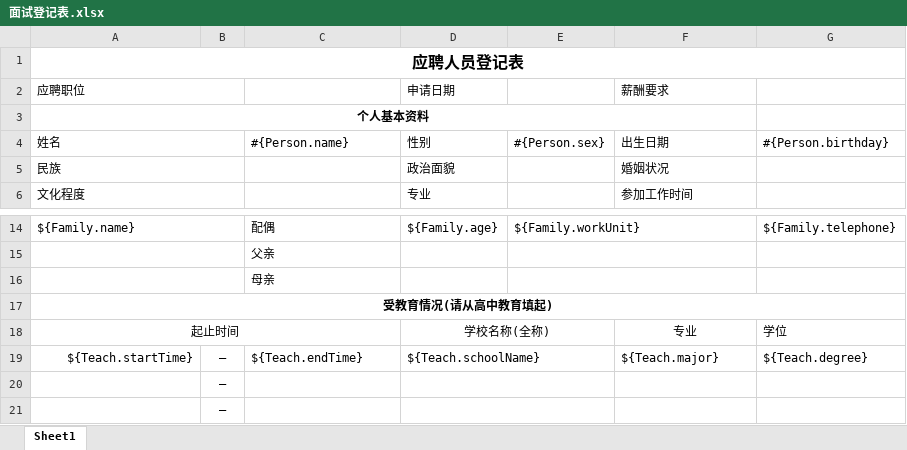
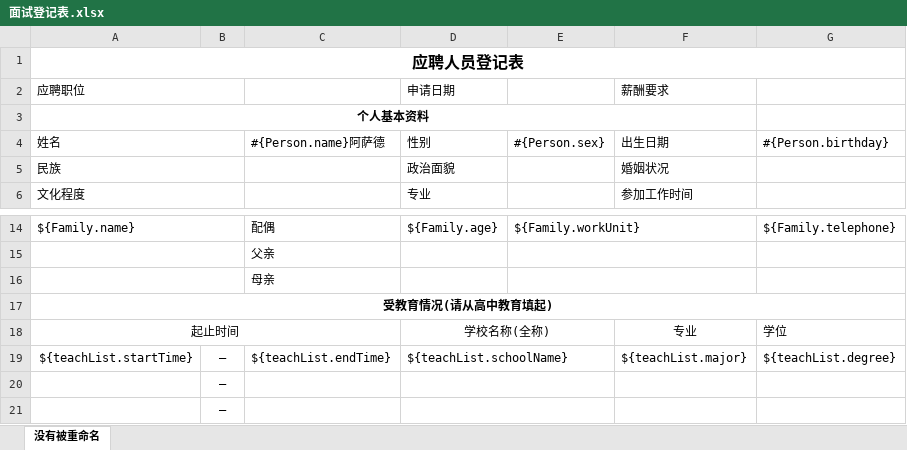
Before and after one commit to duan847/springboot-learning, an Excel workbook: excel/src/main/resources/面试登记表.xlsx, sheet 没有被重命名, drawn as a sheet; only a part is shown, gaps mark what is left out; values as stored, in another font and other column widths than the file's, no borders; the diff names each change by its address in the sheet, - before the commit and + after, or states it on an @@ line.

```diff
--- a/excel/src/main/resources/面试登记表.xlsx (sheet 没有被重命名)
+++ b/excel/src/main/resources/面试登记表.xlsx (sheet 没有被重命名)
-sheet tab: Sheet1
+sheet tab: 没有被重命名
-C4: #{Person.name}
+C4: #{Person.name}阿萨德
-A19: ${Teach.startTime}
+A19: ${teachList.startTime}
-C19: ${Teach.endTime}
+C19: ${teachList.endTime}
-D19: ${Teach.schoolName}
+D19: ${teachList.schoolName}
-F19: ${Teach.major}
+F19: ${teachList.major}
-G19: ${Teach.degree}
+G19: ${teachList.degree}
```
Also changed, not shown: 4 other files.
